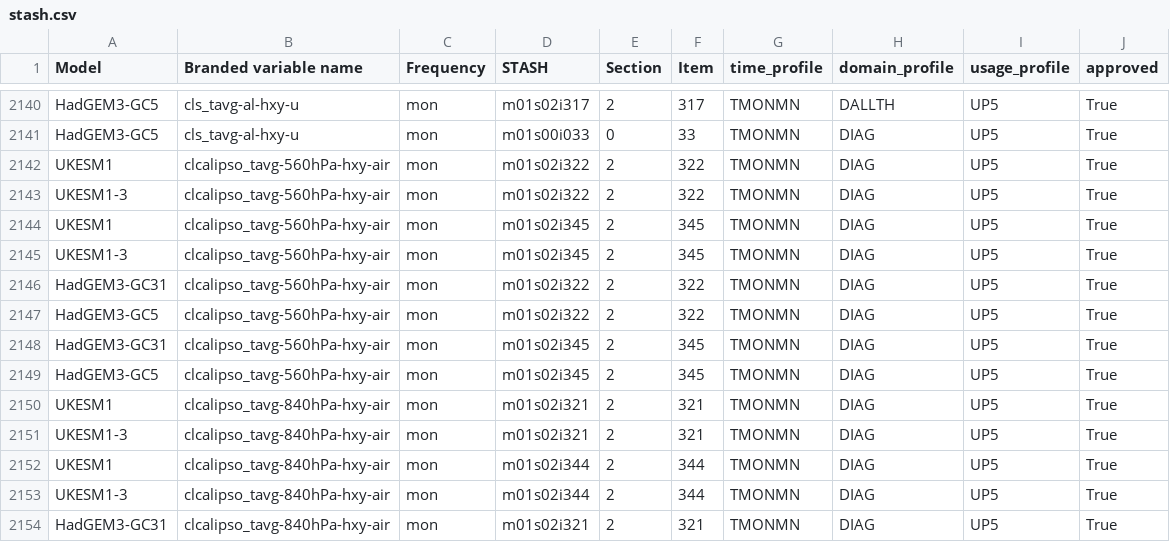
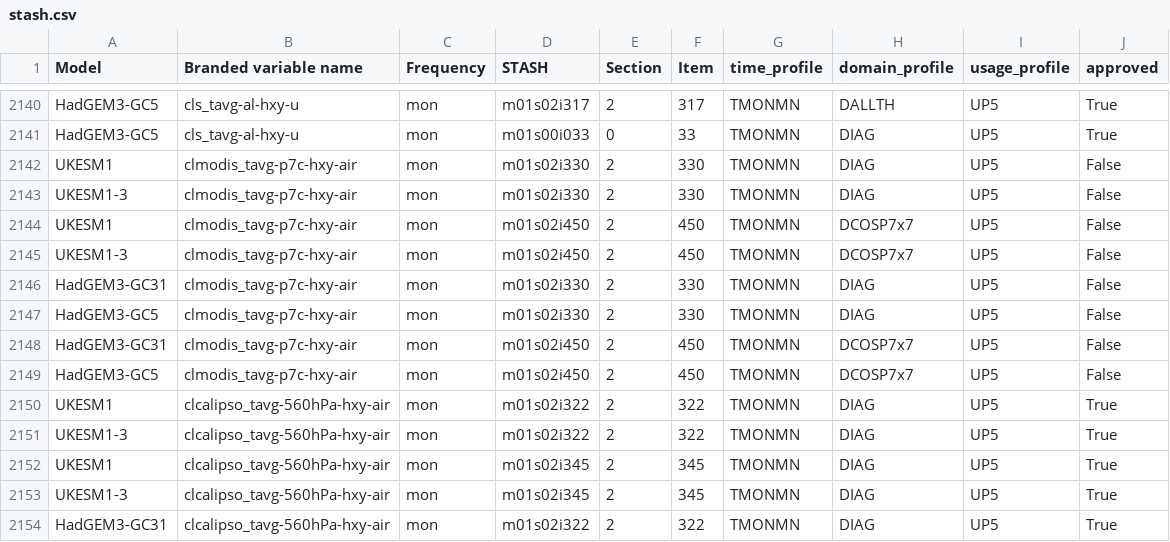
Before and after one commit to UKNCSP/CDDS-CMIP7-mappings, a CSV file: data/stash.csv, drawn as a sheet; only a part is shown, gaps mark what is left out; the shorter side is filled out with more unchanged rows; the diff names each change by its address in the sheet, - before the commit and + after, or states it on an @@ line.

```diff
--- a/data/stash.csv
+++ b/data/stash.csv
+row 2142: UKESM1 | clmodis_tavg-p7c-hxy-air | mon | m01s02i330 | 2 | 330 | TMONMN | DIAG | UP5 | False
+row 2143: UKESM1-3 | clmodis_tavg-p7c-hxy-air | mon | m01s02i330 | 2 | 330 | TMONMN | DIAG | UP5 | False
+row 2144: UKESM1 | clmodis_tavg-p7c-hxy-air | mon | m01s02i450 | 2 | 450 | TMONMN | DCOSP7x7 | UP5 | False
+row 2145: UKESM1-3 | clmodis_tavg-p7c-hxy-air | mon | m01s02i450 | 2 | 450 | TMONMN | DCOSP7x7 | UP5 | False
+row 2146: HadGEM3-GC31 | clmodis_tavg-p7c-hxy-air | mon | m01s02i330 | 2 | 330 | TMONMN | DIAG | UP5 | False
+row 2147: HadGEM3-GC5 | clmodis_tavg-p7c-hxy-air | mon | m01s02i330 | 2 | 330 | TMONMN | DIAG | UP5 | False
+row 2148: HadGEM3-GC31 | clmodis_tavg-p7c-hxy-air | mon | m01s02i450 | 2 | 450 | TMONMN | DCOSP7x7 | UP5 | False
+row 2149: HadGEM3-GC5 | clmodis_tavg-p7c-hxy-air | mon | m01s02i450 | 2 | 450 | TMONMN | DCOSP7x7 | UP5 | False
```
Also changed, not shown: data/atmos_mappings.csv, data/atmos_mappings_CMIP6.csv, 3 other files.
